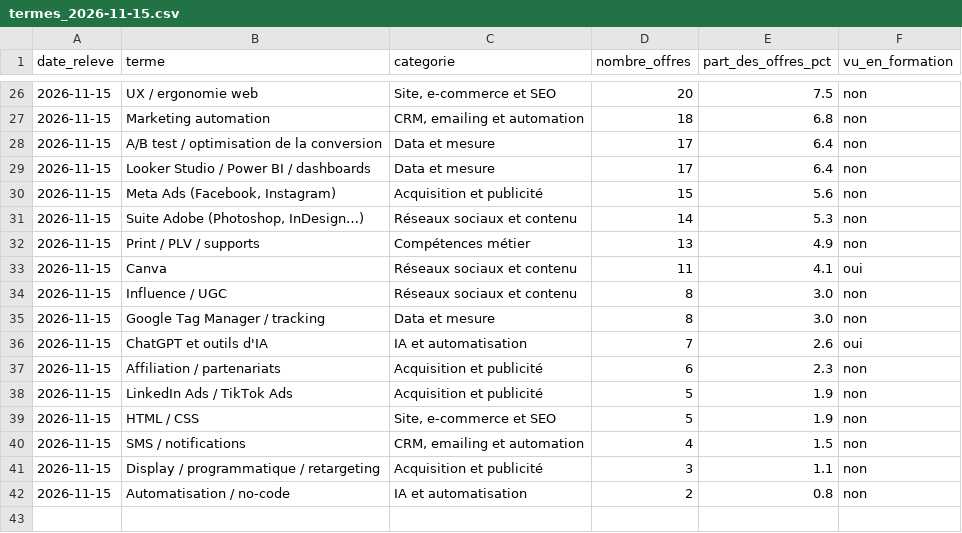
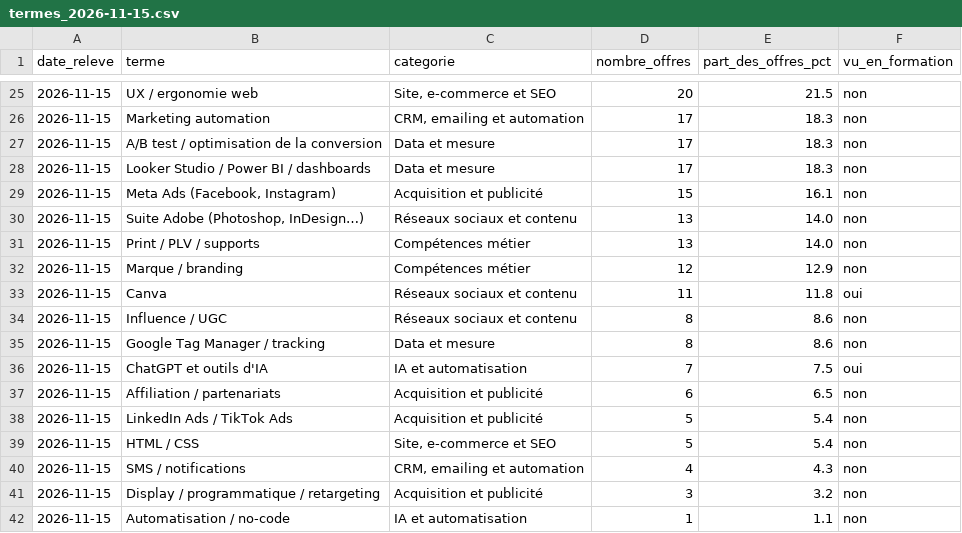
Before and after one commit to marionjgnt/fiche-metier, a CSV file: data/csv/termes_2026-11-15.csv, drawn as a sheet; only a part is shown, gaps mark what is left out; the diff covers the shown part only.

```diff
--- a/data/csv/termes_2026-11-15.csv
+++ b/data/csv/termes_2026-11-15.csv
@@ -26,17 +25,18 @@ date_releve,terme,categorie,nombre_offres,part_des_offres_pct,vu_en_formation
-2026-11-15,UX / ergonomie web,"Site, e-commerce et SEO",20,7.5,non
-2026-11-15,Marketing automation,"CRM, emailing et automation",18,6.8,non
-2026-11-15,A/B test / optimisation de la conversion,Data et mesure,17,6.4,non
-2026-11-15,Looker Studio / Power BI / dashboards,Data et mesure,17,6.4,non
-2026-11-15,"Meta Ads (Facebook, Instagram)",Acquisition et publicité,15,5.6,non
-2026-11-15,"Suite Adobe (Photoshop, InDesign…)",Réseaux sociaux et contenu,14,5.3,non
-2026-11-15,Print / PLV / supports,Compétences métier,13,4.9,non
-2026-11-15,Canva,Réseaux sociaux et contenu,11,4.1,oui
-2026-11-15,Influence / UGC,Réseaux sociaux et contenu,8,3.0,non
-2026-11-15,Google Tag Manager / tracking,Data et mesure,8,3.0,non
-2026-11-15,ChatGPT et outils d'IA,IA et automatisation,7,2.6,oui
-2026-11-15,Affiliation / partenariats,Acquisition et publicité,6,2.3,non
-2026-11-15,LinkedIn Ads / TikTok Ads,Acquisition et publicité,5,1.9,non
-2026-11-15,HTML / CSS,"Site, e-commerce et SEO",5,1.9,non
-2026-11-15,SMS / notifications,"CRM, emailing et automation",4,1.5,non
-2026-11-15,Display / programmatique / retargeting,Acquisition et publicité,3,1.1,non
-2026-11-15,Automatisation / no-code,IA et automatisation,2,0.8,non
+2026-11-15,UX / ergonomie web,"Site, e-commerce et SEO",20,21.5,non
+2026-11-15,Marketing automation,"CRM, emailing et automation",17,18.3,non
+2026-11-15,A/B test / optimisation de la conversion,Data et mesure,17,18.3,non
+2026-11-15,Looker Studio / Power BI / dashboards,Data et mesure,17,18.3,non
+2026-11-15,"Meta Ads (Facebook, Instagram)",Acquisition et publicité,15,16.1,non
+2026-11-15,"Suite Adobe (Photoshop, InDesign…)",Réseaux sociaux et contenu,13,14.0,non
+2026-11-15,Print / PLV / supports,Compétences métier,13,14.0,non
+2026-11-15,Marque / branding,Compétences métier,12,12.9,non
+2026-11-15,Canva,Réseaux sociaux et contenu,11,11.8,oui
+2026-11-15,Influence / UGC,Réseaux sociaux et contenu,8,8.6,non
+2026-11-15,Google Tag Manager / tracking,Data et mesure,8,8.6,non
+2026-11-15,ChatGPT et outils d'IA,IA et automatisation,7,7.5,oui
+2026-11-15,Affiliation / partenariats,Acquisition et publicité,6,6.5,non
+2026-11-15,LinkedIn Ads / TikTok Ads,Acquisition et publicité,5,5.4,non
+2026-11-15,HTML / CSS,"Site, e-commerce et SEO",5,5.4,non
+2026-11-15,SMS / notifications,"CRM, emailing et automation",4,4.3,non
+2026-11-15,Display / programmatique / retargeting,Acquisition et publicité,3,3.2,non
+2026-11-15,Automatisation / no-code,IA et automatisation,1,1.1,non
```
Also changed, not shown: 3 added rows, 4 removed rows and 27 edited cells elsewhere in this file, 5 other files.
